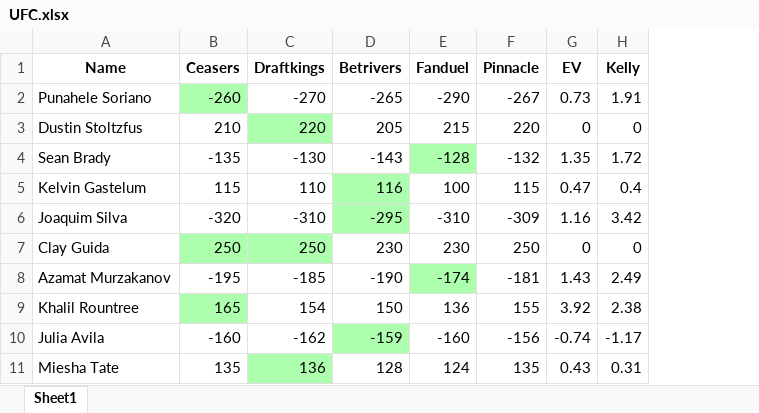
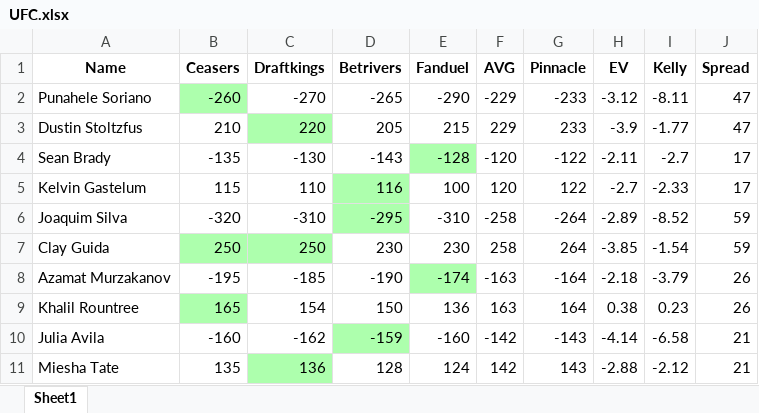
Before and after one commit to byfarm/betting2, an Excel workbook: UFC.xlsx, sheet Sheet1, drawn as a sheet; only a part is shown; values as stored, in another font and other column widths than the file's, no borders; conditional formats not drawn; addresses are those after the commit; the diff covers the shown part only; the diff names each change by its address in the sheet, - before the commit and + after, or states it on an @@ line.

```diff
--- a/UFC.xlsx (sheet Sheet1)
+++ b/UFC.xlsx (sheet Sheet1)
+column F (AVG), rows 2-11: -229 | 229 | -120 | 120 | -258 | 258 | -163 | 163 | -142 | 142
+column J (Spread), rows 2-11: 47 | 47 | 17 | 17 | 59 | 59 | 26 | 26 | 21 | 21
-G2 (Pinnacle): -267
+G2 (Pinnacle): -233
-H2 (EV): 0.73
+H2 (EV): -3.12
-I2 (Kelly): 1.91
+I2 (Kelly): -8.11
-G3 (Pinnacle): 220
+G3 (Pinnacle): 233
-H3 (EV): 0
+H3 (EV): -3.9
-I3 (Kelly): 0
+I3 (Kelly): -1.77
-G4 (Pinnacle): -132
+G4 (Pinnacle): -122
-H4 (EV): 1.35
+H4 (EV): -2.11
-I4 (Kelly): 1.72
+I4 (Kelly): -2.7
-G5 (Pinnacle): 115
+G5 (Pinnacle): 122
-H5 (EV): 0.47
+H5 (EV): -2.7
-I5 (Kelly): 0.4
+I5 (Kelly): -2.33
-G6 (Pinnacle): -309
+G6 (Pinnacle): -264
-H6 (EV): 1.16
+H6 (EV): -2.89
-I6 (Kelly): 3.42
+I6 (Kelly): -8.52
-G7 (Pinnacle): 250
+G7 (Pinnacle): 264
-H7 (EV): 0
+H7 (EV): -3.85
-I7 (Kelly): 0
+I7 (Kelly): -1.54
-G8 (Pinnacle): -181
+G8 (Pinnacle): -164
-H8 (EV): 1.43
+H8 (EV): -2.18
-I8 (Kelly): 2.49
+I8 (Kelly): -3.79
-G9 (Pinnacle): 155
+G9 (Pinnacle): 164
-H9 (EV): 3.92
+H9 (EV): 0.38
-I9 (Kelly): 2.38
+I9 (Kelly): 0.23
-G10 (Pinnacle): -156
+G10 (Pinnacle): -143
-H10 (EV): -0.74
+H10 (EV): -4.14
-I10 (Kelly): -1.17
+I10 (Kelly): -6.58
-G11 (Pinnacle): 135
+G11 (Pinnacle): 143
-H11 (EV): 0.43
+H11 (EV): -2.88
-I11 (Kelly): 0.31
+I11 (Kelly): -2.12
```
Also changed, not shown: 30 edited cells elsewhere in this sheet, NBA.xlsx, NFL.xlsx.
